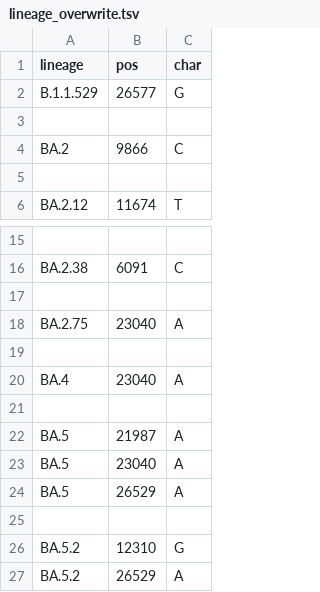
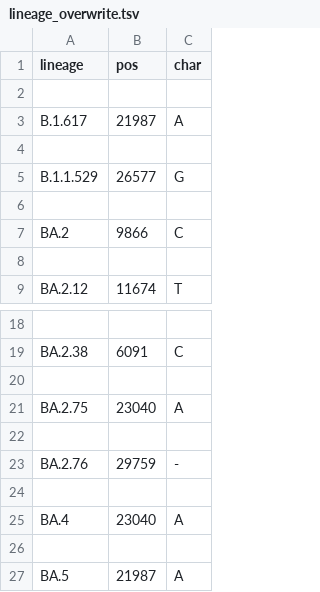
Before and after one commit to neherlab/nextclade_data_workflows, a TSV file: sars-cov-2/profiles/clades/lineage_overwrite.tsv, drawn as a sheet; only a part is shown, gaps mark what is left out; the shorter side is filled out with more unchanged rows.

Commit message:
Try much less masking and new overwrites

```diff
--- a/sars-cov-2/profiles/clades/lineage_overwrite.tsv
+++ b/sars-cov-2/profiles/clades/lineage_overwrite.tsv
@@ -1,2 +1,5 @@
 lineage	pos	char
+
+B.1.617	21987	A
+
 B.1.1.529	26577	G
@@ -18,2 +21,4 @@ BA.2.38	6091	C
 BA.2.75	23040	A
+
+BA.2.76	29759	-
 
```
